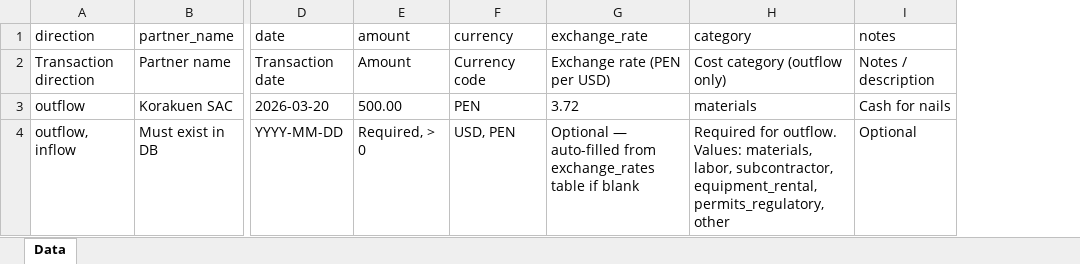
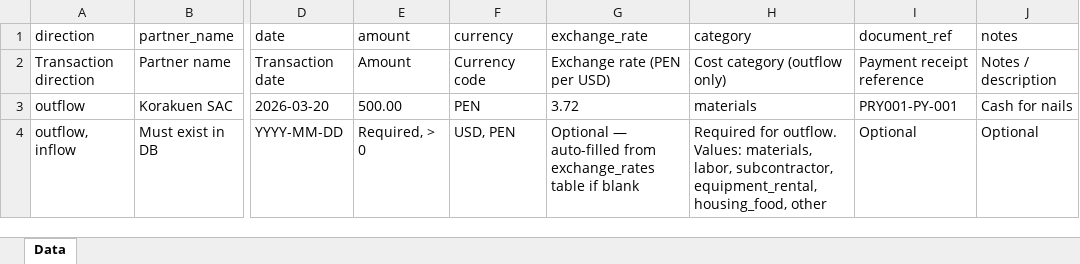
Before and after one commit to Alex-Korakuen/korakuen, an Excel workbook: website/public/templates/direct-transactions-template.xlsx, sheet Data, drawn as a sheet; only a part is shown, gaps mark what is left out; values as stored, in another font and other column widths than the file's, no borders; the diff names each change by its address in the sheet, - before the commit and + after, or states it on an @@ line.

```diff
--- a/website/public/templates/direct-transactions-template.xlsx (sheet Data)
+++ b/website/public/templates/direct-transactions-template.xlsx (sheet Data)
+column I (document_ref), rows 2-4: Payment receipt reference | PRY001-PY-001 | Optional
-H4 (category): …subcontractor, equipment_rental, permits_regulatory, other
+H4 (category): …subcontractor, equipment_rental, housing_food, other
```
Also changed, not shown: website/public/templates/invoices-template.xlsx, website/public/templates/payments-template.xlsx, 8 other files.
